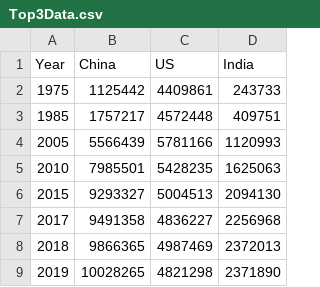
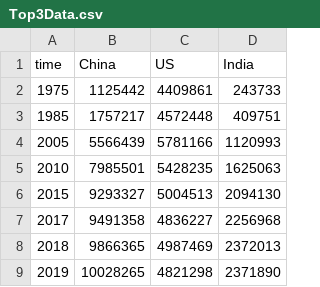
Before and after one commit to Kaelia22/554Data, a CSV file: Top3Data.csv, drawn as a sheet.

Commit message:
Update Top3Data.csv

```diff
--- a/Top3Data.csv
+++ b/Top3Data.csv
@@ -1,2 +1,2 @@
-Year,China,US,India
+time,China,US,India
 1975,1125442,4409861,243733
```
